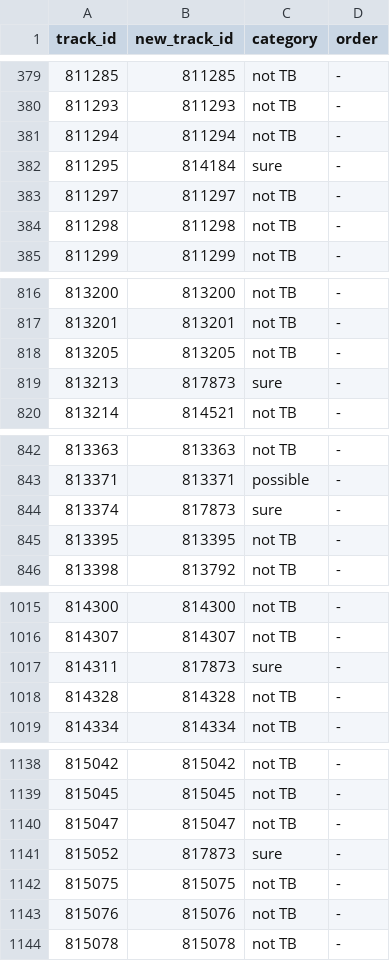
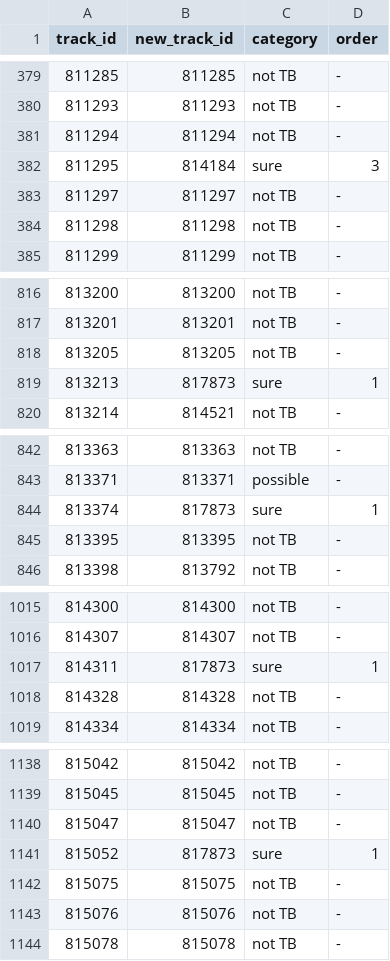
Before and after one commit to nbanho/tb_patient_flows, a CSV file: data-clean/tracking/linked-tb/2024-07-16.csv, drawn as a sheet; only a part is shown, gaps mark what is left out; the diff covers the shown part only.

```diff
--- a/data-clean/tracking/linked-tb/2024-07-16.csv
+++ b/data-clean/tracking/linked-tb/2024-07-16.csv
@@ -381,3 +381,3 @@
 811294,811294,"not TB","-"
-811295,814184,"sure","-"
+811295,814184,"sure","3"
 811297,811297,"not TB","-"
@@ -818,3 +818,3 @@
 813205,813205,"not TB","-"
-813213,817873,"sure","-"
+813213,817873,"sure","1"
 813214,814521,"not TB","-"
@@ -843,3 +843,3 @@
 813371,813371,"possible","-"
-813374,817873,"sure","-"
+813374,817873,"sure","1"
 813395,813395,"not TB","-"
@@ -1016,3 +1016,3 @@
 814307,814307,"not TB","-"
-814311,817873,"sure","-"
+814311,817873,"sure","1"
 814328,814328,"not TB","-"
@@ -1140,3 +1140,3 @@
 815047,815047,"not TB","-"
-815052,817873,"sure","-"
+815052,817873,"sure","1"
 815075,815075,"not TB","-"
```
Also changed, not shown: 17 edited cells elsewhere in this file, data-clean/tracking/linked-tb/2024-06-29.csv, data-clean/tracking/linked-tb/2024-07-25.csv, 3 other files.
